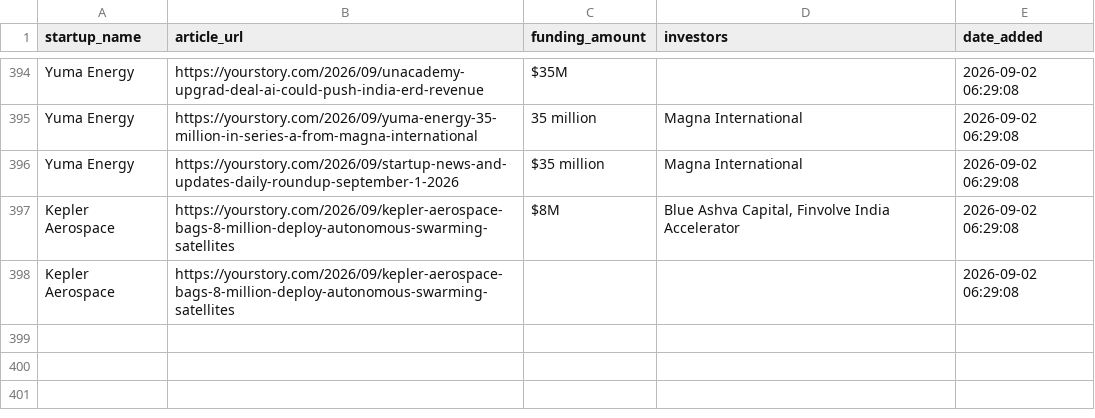
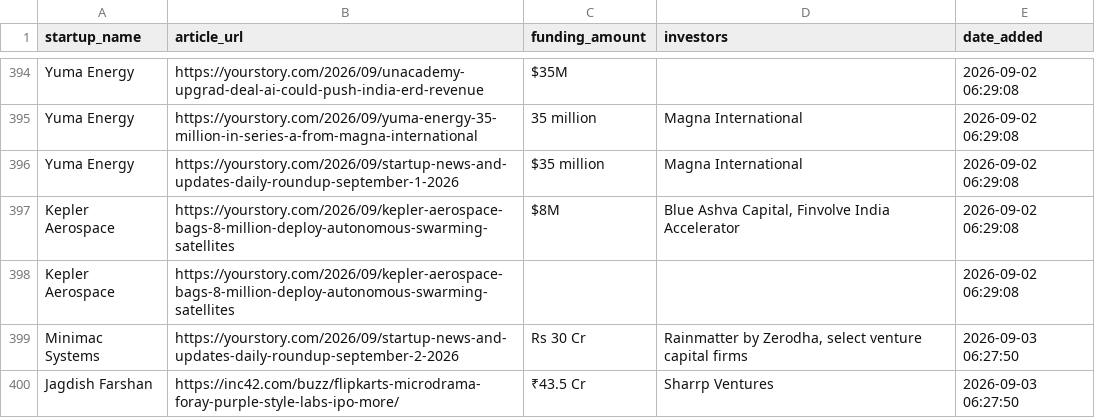
Before and after one commit to PRABAKAR05/startup-intelligence-agent, a CSV file: data/history.csv, drawn as a sheet; only a part is shown, gaps mark what is left out.

```diff
--- a/data/history.csv
+++ b/data/history.csv
@@ -398 +398,3 @@ Kepler Aerospace,https://yourstory.com/2026/09/kepler-aerospace-bags-8-million-d
 Kepler Aerospace,https://yourstory.com/2026/09/kepler-aerospace-bags-8-million-deploy-autonomous-swarming-satellites,,,2026-09-02 06:29:08
+Minimac Systems,https://yourstory.com/2026/09/startup-news-and-updates-daily-roundup-september-2-2026,Rs 30 Cr,"Rainmatter by Zerodha, select venture capital firms",2026-09-03 06:27:50
+Jagdish Farshan,https://inc42.com/buzz/flipkarts-microdrama-foray-purple-style-labs-ipo-more/,₹43.5 Cr,Sharrp Ventures,2026-09-03 06:27:50
```
